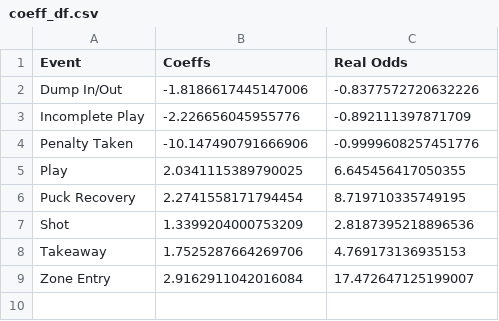
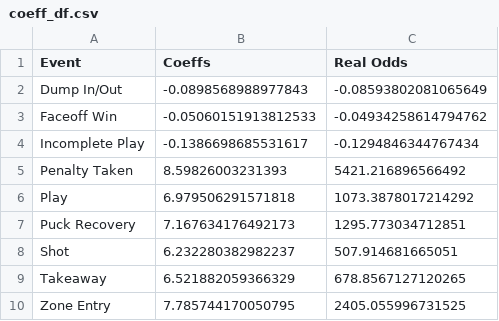
Before and after one commit to AlvinLok/Team_White_MMA_Datathon_2022, a CSV file: alvin/coeff_df.csv, drawn as a sheet.

```diff
--- a/alvin/coeff_df.csv
+++ b/alvin/coeff_df.csv
@@ -1,9 +1,10 @@
 Event,Coeffs,Real Odds
-Dump In/Out,-1.8186617445147006,-0.8377572720632226
-Incomplete Play,-2.226656045955776,-0.892111397871709
-Penalty Taken,-10.147490791666906,-0.9999608257451776
-Play,2.0341115389790025,6.645456417050355
-Puck Recovery,2.2741558171794454,8.719710335749195
-Shot,1.3399204000753209,2.8187395218896536
-Takeaway,1.7525287664269706,4.769173136935153
-Zone Entry,2.9162911042016084,17.472647125199007
+Dump In/Out,-0.0898568988977843,-0.08593802081065649
+Faceoff Win,-0.05060151913812533,-0.04934258614794762
+Incomplete Play,-0.1386698685531617,-0.1294846344767434
+Penalty Taken,8.59826003231393,5421.216896566492
+Play,6.979506291571818,1073.3878017214292
+Puck Recovery,7.167634176492173,1295.773034712851
+Shot,6.232280382982237,507.914681665051
+Takeaway,6.521882059366329,678.8567127120265
+Zone Entry,7.785744170050795,2405.055996731525
```
Also changed, not shown: 2 other files.
